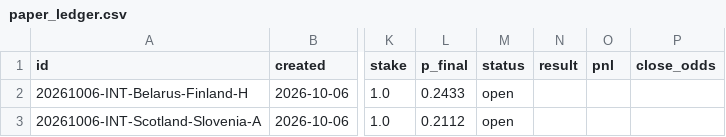
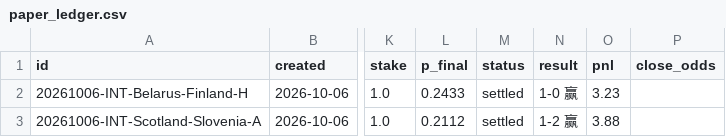
Before and after one commit to PingdaShen/tipico-analysis-bot, a CSV file: bets/paper_ledger.csv, drawn as a sheet; only a part is shown, gaps mark what is left out; the diff names each change by its address in the sheet, - before the commit and + after, or states it on an @@ line.

```diff
--- a/bets/paper_ledger.csv
+++ b/bets/paper_ledger.csv
-M2:M3 (status): open
+M2:M3 (status): settled
-N2 (result): (empty)
+N2 (result): 1-0 赢
-O2 (pnl): (empty)
+O2 (pnl): 3.23
-N3 (result): (empty)
+N3 (result): 1-2 赢
-O3 (pnl): (empty)
+O3 (pnl): 3.88
```
Also changed, not shown: manual_results.csv.
